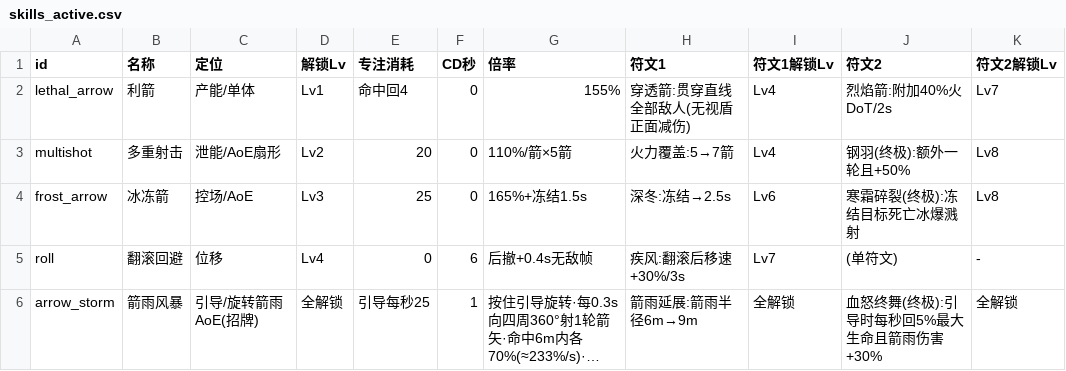
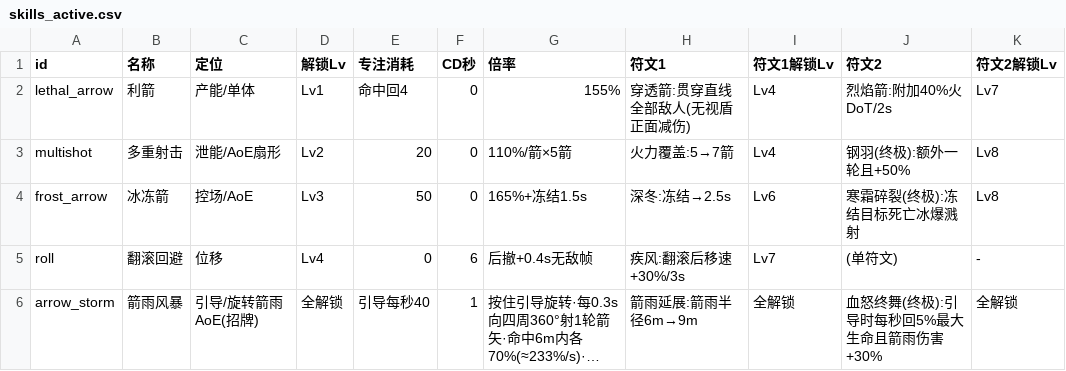
Before and after one commit to YangHu316/diablo3-demo-jam, a CSV file: 数值表/skills_active.csv, drawn as a sheet; long unchanged cells end in …; the diff names each change by its address in the sheet, - before the commit and + after, or states it on an @@ line.

```diff
--- a/数值表/skills_active.csv
+++ b/数值表/skills_active.csv
-E4 (专注消耗): 25
+E4 (专注消耗): 50
-E6 (专注消耗): 引导每秒25
+E6 (专注消耗): 引导每秒40
```
Also changed, not shown: 数值表/constants.csv, 数值表/elites.csv, 22 other files.
